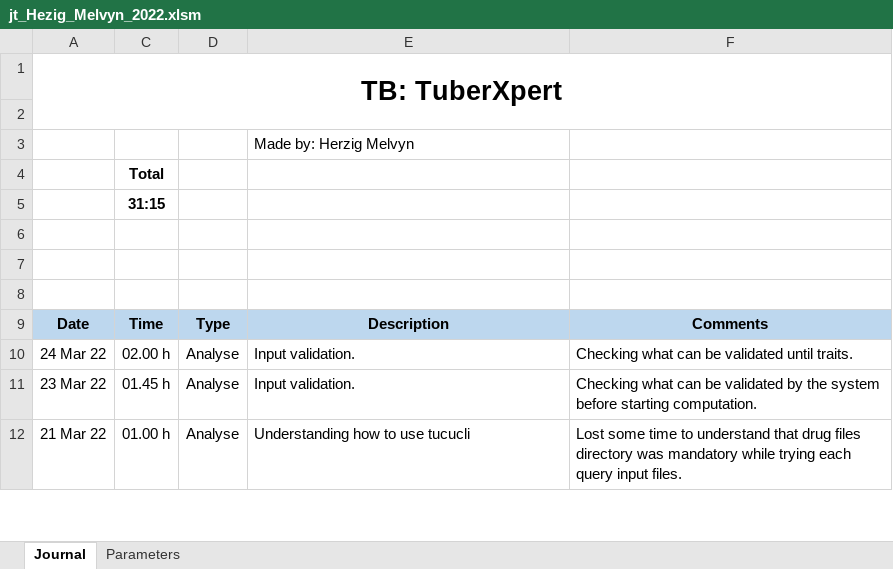
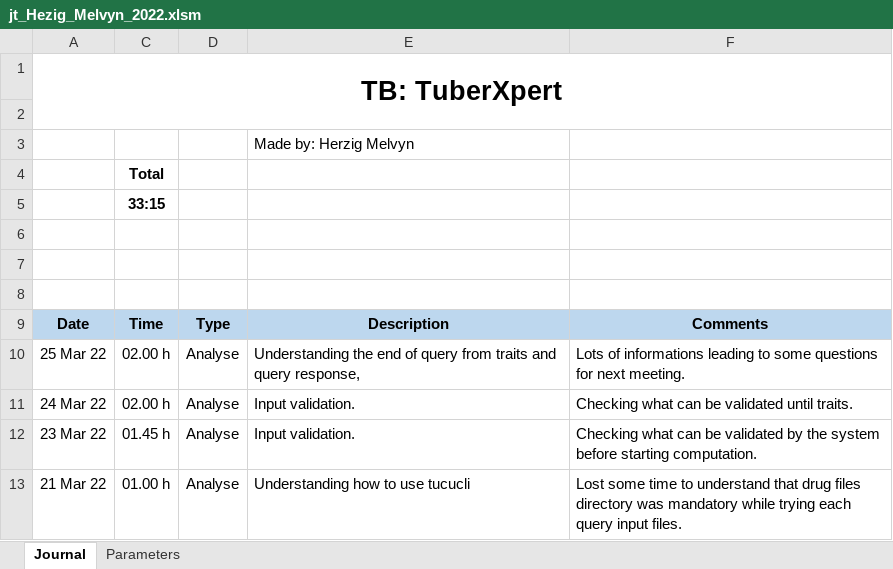
Before and after one commit to MelvynHerzig/2022-herzig, an Excel workbook: publi/jt_Hezig_Melvyn_2022.xlsm, sheet Journal, drawn as a sheet; only a part is shown; values as stored, in another font and other column widths than the file's, no borders; charts and pictures not drawn; the diff names each change by its address in the sheet, - before the commit and + after, or states it on an @@ line.

Commit message:
More questions

```diff
--- a/publi/jt_Hezig_Melvyn_2022.xlsm (sheet Journal)
+++ b/publi/jt_Hezig_Melvyn_2022.xlsm (sheet Journal)
-C5: 31:15
+C5: 33:15
+row 10: 25 Mar 22 | 02.00 h | Analyse | Understanding the end of query from traits and query response, | Lots of informations leading to some questions for next meeting.
```
Also changed, not shown: hidden cells, 1 other file.
